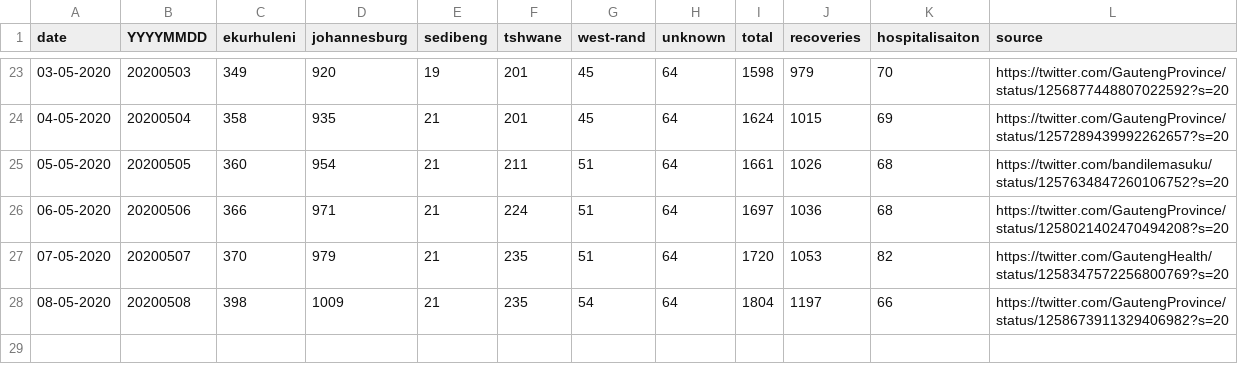
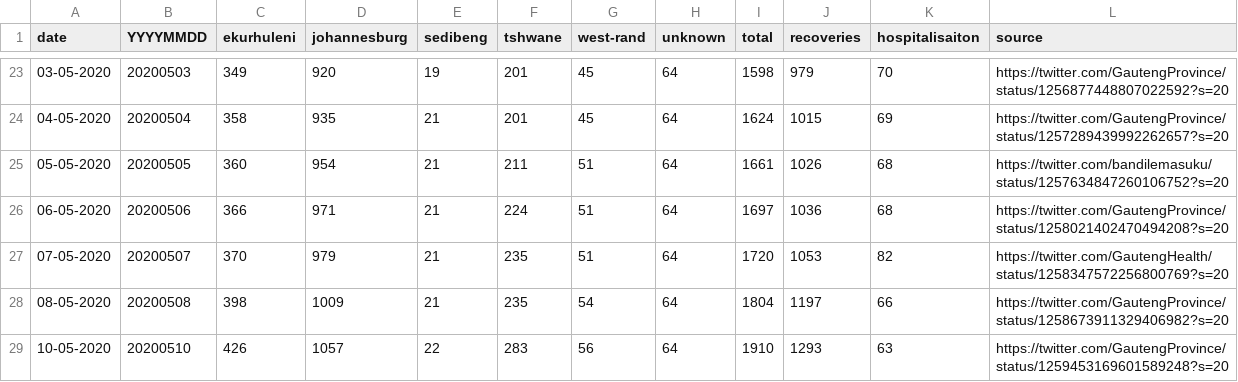
Before and after one commit to dsfsi/covid19za, a CSV file: data/district_data/provincial_gp_cumulative.csv, drawn as a sheet; only a part is shown, gaps mark what is left out; the diff names each change by its address in the sheet, - before the commit and + after, or states it on an @@ line.

Commit message:
Update provincial_gp_cumulative.csv

```diff
--- a/data/district_data/provincial_gp_cumulative.csv
+++ b/data/district_data/provincial_gp_cumulative.csv
+row 29: 10-05-2020 | 20200510 | 426 | 1057 | 22 | 283 | 56 | 64 | 1910 | 1293 | 63 | https://twitter.com/GautengProvince/status/1259453169601589248?s=20
```
